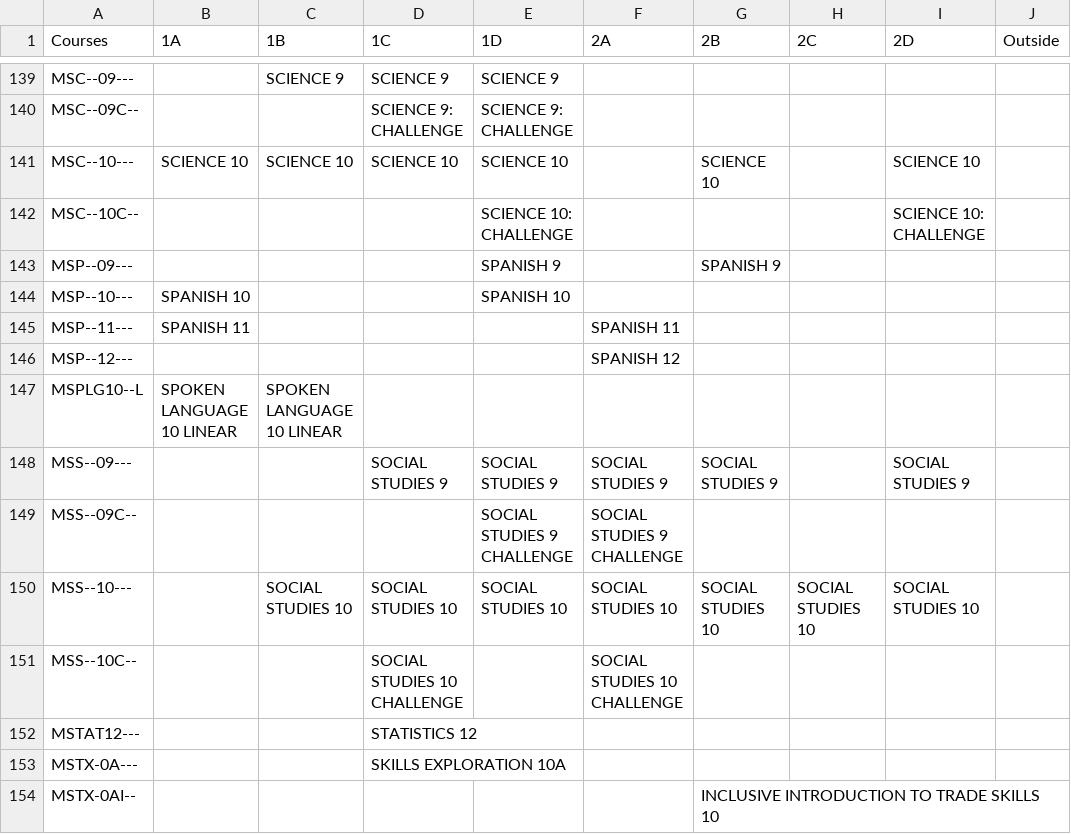
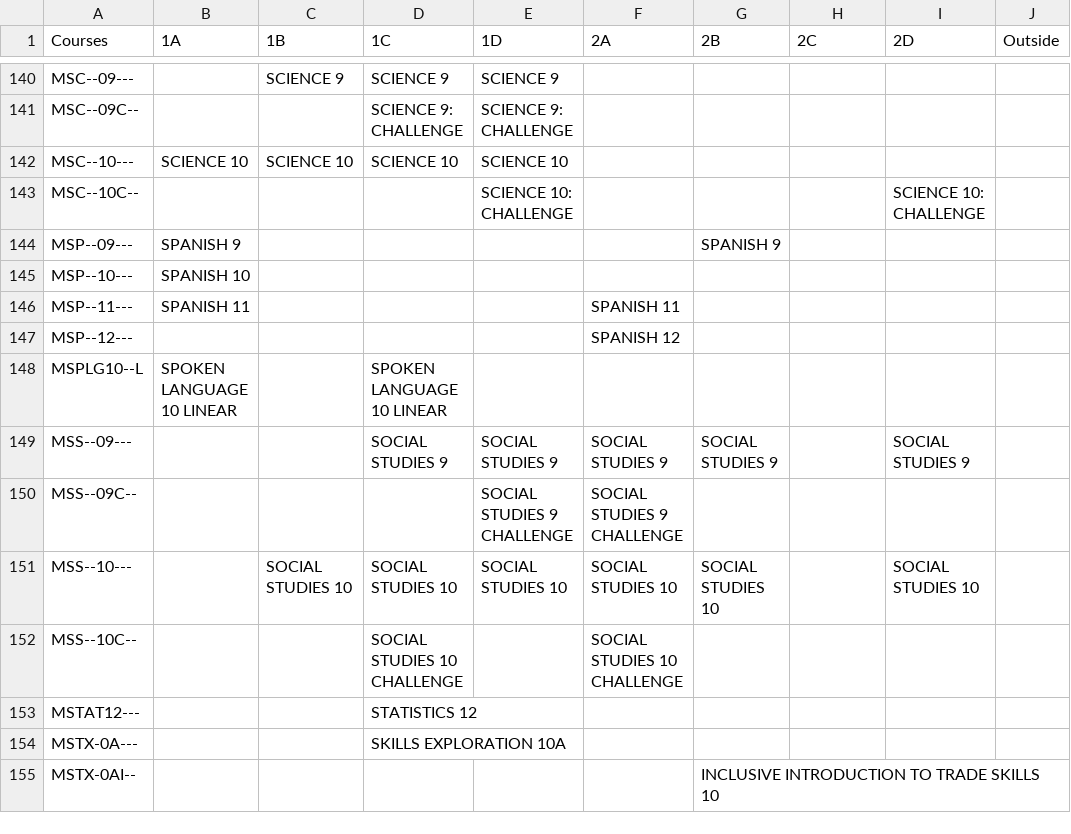
Before and after one commit to enluia/APCS_Term_Project, a CSV file: Data for Project/_matrixOutput.csv, drawn as a sheet; only a part is shown, gaps mark what is left out; the diff covers the shown part only.

```diff
--- a/Data for Project/_matrixOutput.csv
+++ b/Data for Project/_matrixOutput.csv
@@ -140,12 +141,12 @@ MSC--09---,,SCIENCE 9,SCIENCE 9,SCIENCE 9,,,,,
 MSC--09C--,,,SCIENCE 9: CHALLENGE,SCIENCE 9: CHALLENGE,,,,,
-MSC--10---,SCIENCE 10,SCIENCE 10,SCIENCE 10,SCIENCE 10,,SCIENCE 10,,SCIENCE 10,
+MSC--10---,SCIENCE 10,SCIENCE 10,SCIENCE 10,SCIENCE 10,,,,,
 MSC--10C--,,,,SCIENCE 10: CHALLENGE,,,,SCIENCE 10: CHALLENGE,
-MSP--09---,,,,SPANISH 9,,SPANISH 9,,,
-MSP--10---,SPANISH 10,,,SPANISH 10,,,,,
+MSP--09---,SPANISH 9,,,,,SPANISH 9,,,
+MSP--10---,SPANISH 10,,,,,,,,
 MSP--11---,SPANISH 11,,,,SPANISH 11,,,,
 MSP--12---,,,,,SPANISH 12,,,,
-MSPLG10--L,SPOKEN LANGUAGE 10 LINEAR,SPOKEN LANGUAGE 10 LINEAR,,,,,,,
+MSPLG10--L,SPOKEN LANGUAGE 10 LINEAR,,SPOKEN LANGUAGE 10 LINEAR,,,,,,
 MSS--09---,,,SOCIAL STUDIES 9,SOCIAL STUDIES 9,SOCIAL STUDIES 9,SOCIAL STUDIES 9,,SOCIAL STUDIES 9,
 MSS--09C--,,,,SOCIAL STUDIES 9 CHALLENGE,SOCIAL STUDIES 9 CHALLENGE,,,,
-MSS--10---,,SOCIAL STUDIES 10,SOCIAL STUDIES 10,SOCIAL STUDIES 10,SOCIAL STUDIES 10,SOCIAL STUDIES 10,SOCIAL STUDIES 10,SOCIAL STUDIES 10,
+MSS--10---,,SOCIAL STUDIES 10,SOCIAL STUDIES 10,SOCIAL STUDIES 10,SOCIAL STUDIES 10,SOCIAL STUDIES 10,,SOCIAL STUDIES 10,
 MSS--10C--,,,SOCIAL STUDIES 10 CHALLENGE,,SOCIAL STUDIES 10 CHALLENGE,,,,
```
Also changed, not shown: 1 added row, 1 removed row and 133 edited cells elsewhere in this file, Data for Project/Course Information.csv, Data for Project/_matrixOutputStudents.csv, 2 other files.
